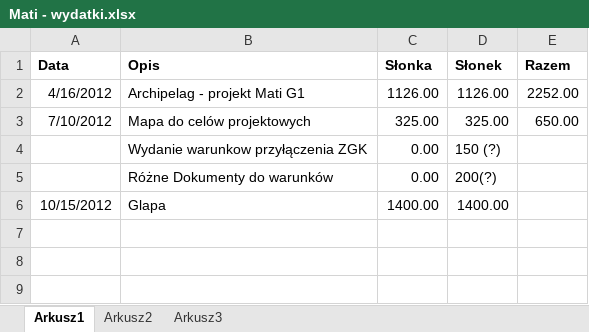
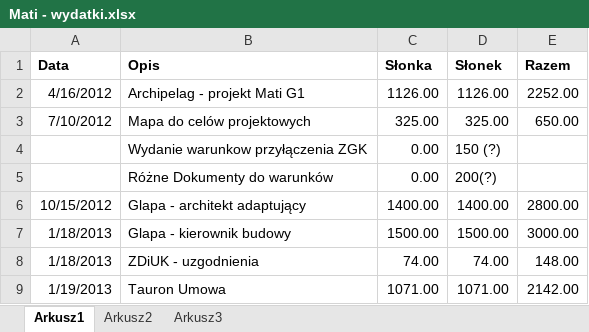
Before and after one commit to bajo2000/mati-sloncowati, an Excel workbook: plan/Mati - wydatki.xlsx, sheet Arkusz1, drawn as a sheet; values as stored, in another font and other column widths than the file's, no borders; the diff names each change by its address in the sheet, - before the commit and + after, or states it on an @@ line.

Commit message:
update

```diff
--- a/plan/Mati - wydatki.xlsx (sheet Arkusz1)
+++ b/plan/Mati - wydatki.xlsx (sheet Arkusz1)
-B6 (Opis): Glapa
+B6 (Opis): Glapa - architekt adaptujący
-E6 (Razem): (empty)
+E6 (Razem): 2800.00
+row 7: 1/18/2013 | Glapa - kierownik budowy | 1500.00 | 1500.00 | 3000.00
+row 8: 1/18/2013 | ZDiUK - uzgodnienia | 74.00 | 74.00 | 148.00
+row 9: 1/19/2013 | Tauron Umowa | 1071.00 | 1071.00 | 2142.00
```
